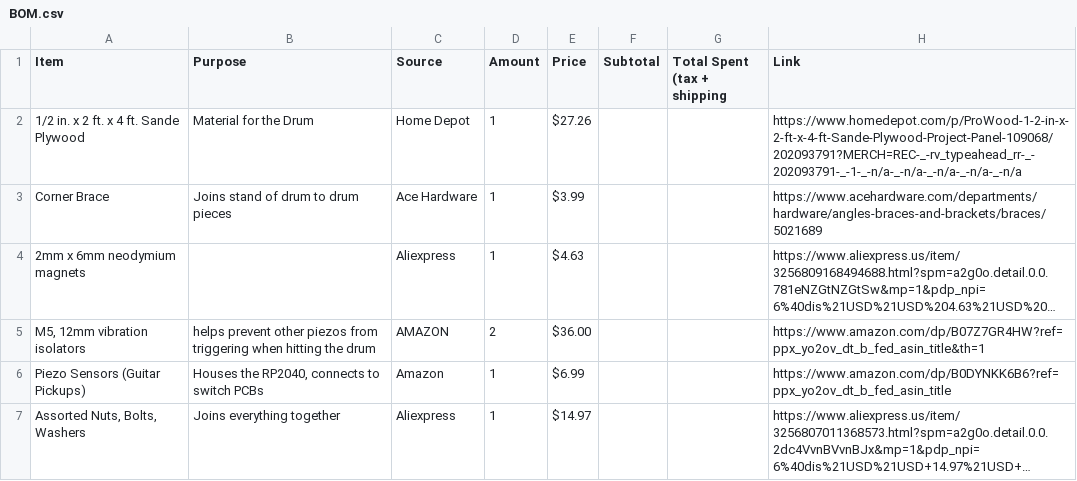
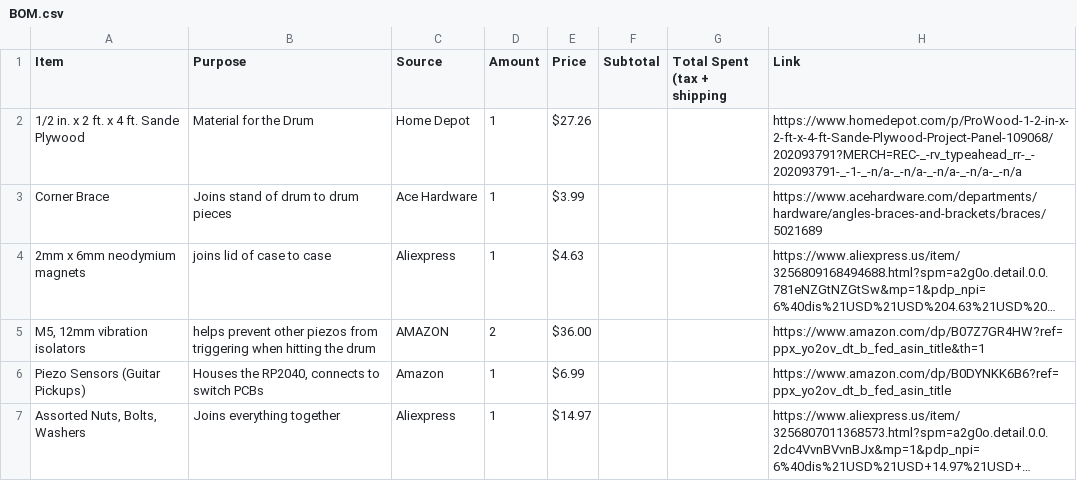
Before and after one commit to Sakuhano/Tatacon, a CSV file: BOM.csv, drawn as a sheet; only a part is shown; long unchanged cells end in …; the diff names each change by its address in the sheet, - before the commit and + after, or states it on an @@ line.

Commit message:
Update BOM.csv

```diff
--- a/BOM.csv
+++ b/BOM.csv
-B4 (Purpose): (empty)
+B4 (Purpose): joins lid of case to case
```
